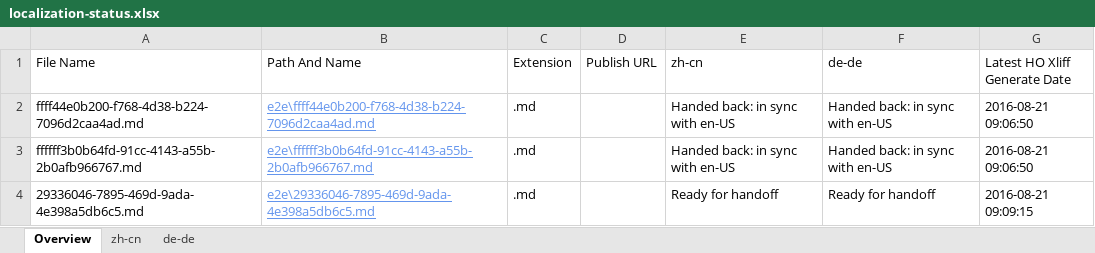
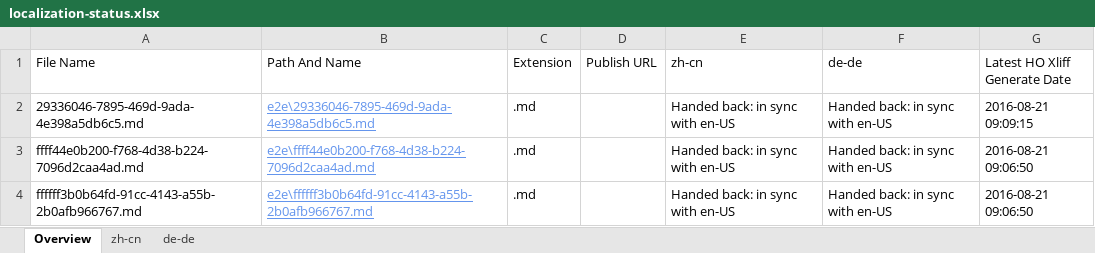
Before and after one commit to OpenLocalizationTestOrg/ol-test0-handback, an Excel workbook: ol-handback/OpenLocalizationTestOrg/ol-test0/ci/localization-status.xlsx, sheet Overview, drawn as a sheet; values as stored, in another font and other column widths than the file's, no borders; table styles not drawn; removed rows and columns are numbered as before the commit, all else as after; the diff names each change by its address in the sheet, - before the commit and + after, or states it on an @@ line.

```diff
--- a/ol-handback/OpenLocalizationTestOrg/ol-test0/ci/localization-status.xlsx (sheet Overview)
+++ b/ol-handback/OpenLocalizationTestOrg/ol-test0/ci/localization-status.xlsx (sheet Overview)
+row 2: 29336046-7895-469d-9ada-4e398a5db6c5.md | e2e\29336046-7895-469d-9ada-4e398a5db6c5.md | .md |  | Handed back: in sync with en-US | Handed back: in sync with en-US | 2016-08-21 09:09:15
-row 4: 29336046-7895-469d-9ada-4e398a5db6c5.md | e2e\29336046-7895-469d-9ada-4e398a5db6c5.md | .md |  | Ready for handoff | Ready for handoff | 2016-08-21 09:09:15
```
Also changed, not shown: sheet zh-cn, sheet de-de, ol-handback/OpenLocalizationTestOrg/ol-test0/ci/handback-status.xlsx.
